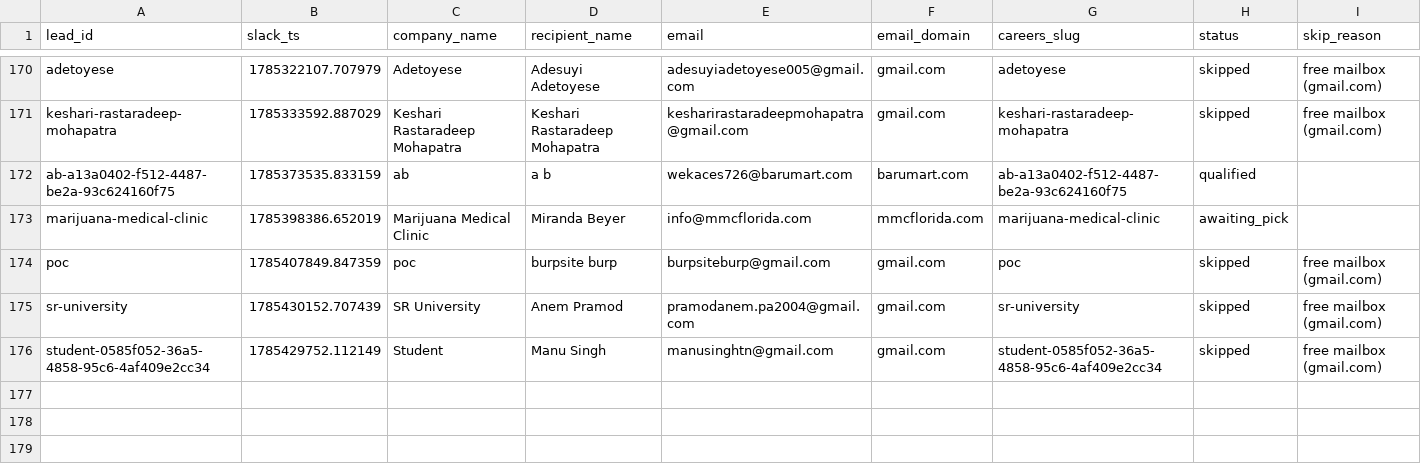
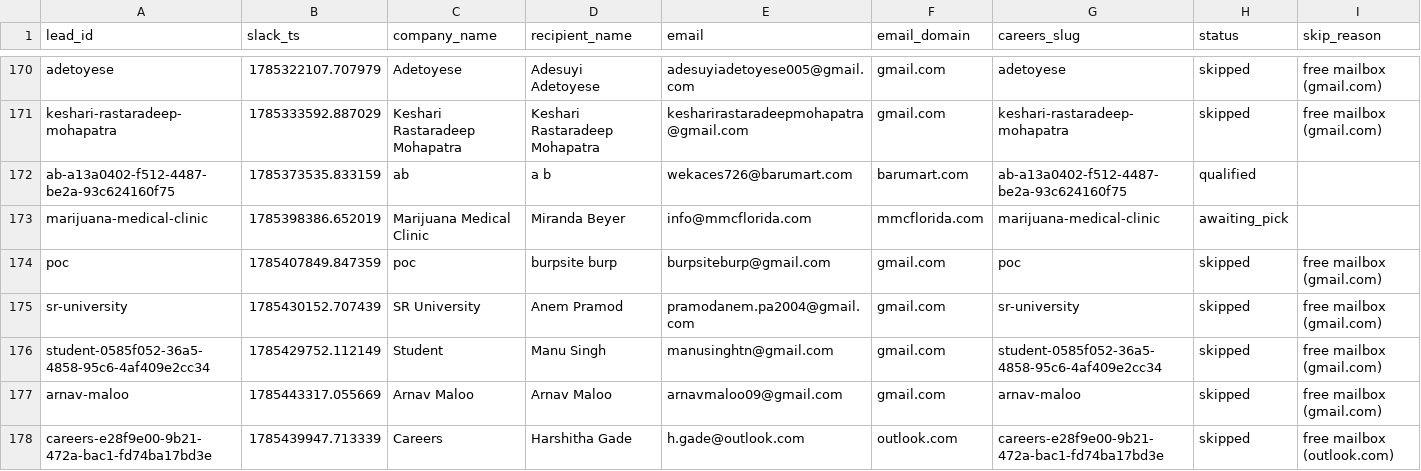
Before and after one commit to jessicagertig/first-touch-pipeline, a CSV file: state/leads.csv, drawn as a sheet; only a part is shown, gaps mark what is left out; rows hold the shown columns only; the diff names each change by its address in the sheet, - before the commit and + after, or states it on an @@ line.

```diff
--- a/state/leads.csv
+++ b/state/leads.csv
+row 177: arnav-maloo | 1785443317.055669 | Arnav Maloo | Arnav Maloo | arnavmaloo09@gmail.com | gmail.com | arnav-maloo | skipped | free mailbox (gmail.com)
+row 178: careers-e28f9e00-9b21-472a-bac1-fd74ba17bd3e | 1785439947.713339 | Careers | Harshitha Gade | h.gade@outlook.com | outlook.com | careers-e28f9e00-9b21-472a-bac1-fd74ba17bd3e | skipped | free mailbox (outlook.com)
```
Also changed, not shown: 1 other file.
